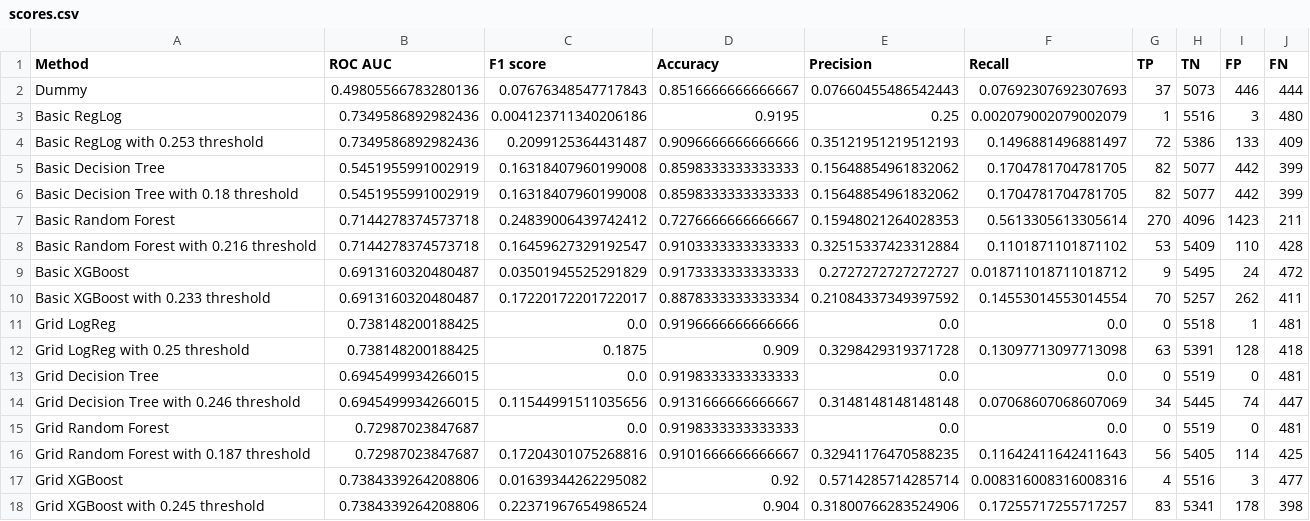
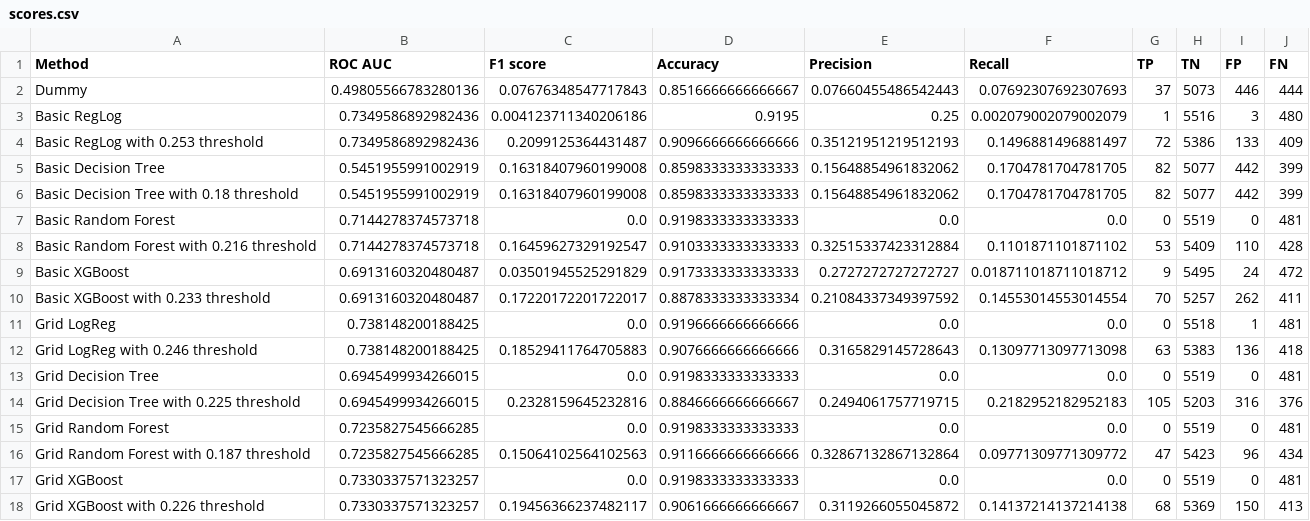
Before and after one commit to Valkea/OC_AI_04, a CSV file: data/scores.csv, drawn as a sheet; only a part is shown; the diff covers the shown part only.

Commit message:
feature: create a faster function to convert proba to labels
refactor: use the new get_labels_from_proba instead of the comprehension lists

refactor: fix a problem with the Basic Random Forest model

```diff
--- a/data/scores.csv
+++ b/data/scores.csv
@@ -6,3 +6,3 @@ Basic Decision Tree,0.5451955991002919,0.16318407960199008,0.8598333333333333,0.
 Basic Decision Tree with 0.18 threshold,0.5451955991002919,0.16318407960199008,0.8598333333333333,0.15648854961832062,0.1704781704781705,82,5077,442,399
-Basic Random Forest,0.7144278374573718,0.24839006439742412,0.7276666666666667,0.15948021264028353,0.5613305613305614,270,4096,1423,211
+Basic Random Forest,0.7144278374573718,0.0,0.9198333333333333,0.0,0.0,0,5519,0,481
 Basic Random Forest with 0.216 threshold,0.7144278374573718,0.16459627329192547,0.9103333333333333,0.32515337423312884,0.1101871101871102,53,5409,110,428
@@ -11,8 +11,8 @@ Basic XGBoost with 0.233 threshold,0.6913160320480487,0.17220172201722017,0.8878
 Grid LogReg,0.738148200188425,0.0,0.9196666666666666,0.0,0.0,0,5518,1,481
-Grid LogReg with 0.25 threshold,0.738148200188425,0.1875,0.909,0.3298429319371728,0.13097713097713098,63,5391,128,418
+Grid LogReg with 0.246 threshold,0.738148200188425,0.18529411764705883,0.9076666666666666,0.3165829145728643,0.13097713097713098,63,5383,136,418
 Grid Decision Tree,0.6945499934266015,0.0,0.9198333333333333,0.0,0.0,0,5519,0,481
-Grid Decision Tree with 0.246 threshold,0.6945499934266015,0.11544991511035656,0.9131666666666667,0.3148148148148148,0.07068607068607069,34,5445,74,447
-Grid Random Forest,0.72987023847687,0.0,0.9198333333333333,0.0,0.0,0,5519,0,481
-Grid Random Forest with 0.187 threshold,0.72987023847687,0.17204301075268816,0.9101666666666667,0.32941176470588235,0.11642411642411643,56,5405,114,425
-Grid XGBoost,0.7384339264208806,0.01639344262295082,0.92,0.5714285714285714,0.008316008316008316,4,5516,3,477
-Grid XGBoost with 0.245 threshold,0.7384339264208806,0.22371967654986524,0.904,0.31800766283524906,0.17255717255717257,83,5341,178,398
+Grid Decision Tree with 0.225 threshold,0.6945499934266015,0.2328159645232816,0.8846666666666667,0.2494061757719715,0.2182952182952183,105,5203,316,376
+Grid Random Forest,0.7235827545666285,0.0,0.9198333333333333,0.0,0.0,0,5519,0,481
+Grid Random Forest with 0.187 threshold,0.7235827545666285,0.15064102564102563,0.9116666666666666,0.32867132867132864,0.09771309771309772,47,5423,96,434
+Grid XGBoost,0.7330337571323257,0.0,0.9198333333333333,0.0,0.0,0,5519,0,481
+Grid XGBoost with 0.226 threshold,0.7330337571323257,0.19456366237482117,0.9061666666666667,0.3119266055045872,0.14137214137214138,68,5369,150,413
```
Also changed, not shown: 3 added rows, 3 removed rows and 29 edited cells elsewhere in this file, 1 other file.
